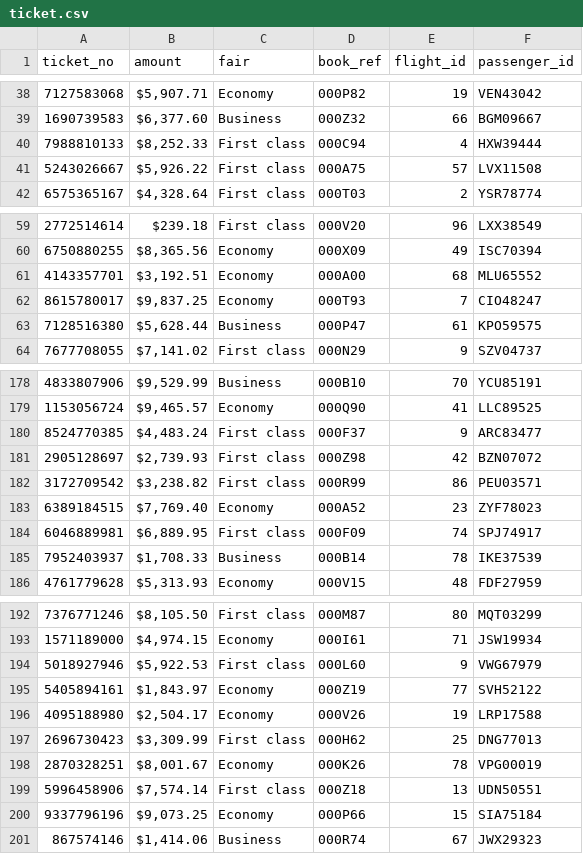
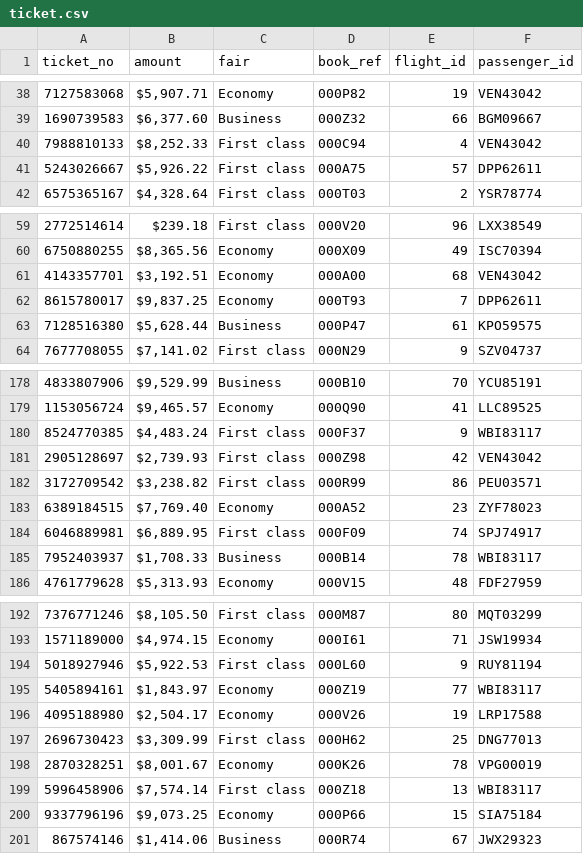
Before and after one commit to vagman/airline-db, a CSV file: data/ticket.csv, drawn as a sheet; only a part is shown, gaps mark what is left out; the diff covers the shown part only.

Commit message:
added more passenger_ids to ticket table

```diff
--- a/data/ticket.csv
+++ b/data/ticket.csv
@@ -39,4 +39,4 @@ ticket_no,amount,fair,book_ref,flight_id,passenger_id
 1690739583,"$6,377.60 ",Business,000Z32,66,BGM09667
-7988810133,"$8,252.33 ",First class,000C94,4,HXW39444
-5243026667,"$5,926.22 ",First class,000A75,57,LVX11508
+7988810133,"$8,252.33 ",First class,000C94,4,VEN43042
+5243026667,"$5,926.22 ",First class,000A75,57,DPP62611
 6575365167,"$4,328.64 ",First class,000T03,2,YSR78774
@@ -60,4 +60,4 @@ ticket_no,amount,fair,book_ref,flight_id,passenger_id
 6750880255,"$8,365.56 ",Economy,000X09,49,ISC70394
-4143357701,"$3,192.51 ",Economy,000A00,68,MLU65552
-8615780017,"$9,837.25 ",Economy,000T93,7,CIO48247
+4143357701,"$3,192.51 ",Economy,000A00,68,VEN43042
+8615780017,"$9,837.25 ",Economy,000T93,7,DPP62611
 7128516380,"$5,628.44 ",Business,000P47,61,KPO59575
@@ -179,4 +179,4 @@ ticket_no,amount,fair,book_ref,flight_id,passenger_id
 1153056724,"$9,465.57 ",Economy,000Q90,41,LLC89525
-8524770385,"$4,483.24 ",First class,000F37,9,ARC83477
-2905128697,"$2,739.93 ",First class,000Z98,42,BZN07072
+8524770385,"$4,483.24 ",First class,000F37,9,WBI83117
+2905128697,"$2,739.93 ",First class,000Z98,42,VEN43042
 3172709542,"$3,238.82 ",First class,000R99,86,PEU03571
@@ -184,3 +184,3 @@ ticket_no,amount,fair,book_ref,flight_id,passenger_id
 6046889981,"$6,889.95 ",First class,000F09,74,SPJ74917
-7952403937,"$1,708.33 ",Business,000B14,78,IKE37539
+7952403937,"$1,708.33 ",Business,000B14,78,WBI83117
 4761779628,"$5,313.93 ",Economy,000V15,48,FDF27959
@@ -193,4 +193,4 @@ ticket_no,amount,fair,book_ref,flight_id,passenger_id
 1571189000,"$4,974.15 ",Economy,000I61,71,JSW19934
-5018927946,"$5,922.53 ",First class,000L60,9,VWG67979
-5405894161,"$1,843.97 ",Economy,000Z19,77,SVH52122
+5018927946,"$5,922.53 ",First class,000L60,9,RUY81194
+5405894161,"$1,843.97 ",Economy,000Z19,77,WBI83117
 4095188980,"$2,504.17 ",Economy,000V26,19,LRP17588
@@ -198,3 +198,3 @@ ticket_no,amount,fair,book_ref,flight_id,passenger_id
 2870328251,"$8,001.67 ",Economy,000K26,78,VPG00019
-5996458906,"$7,574.14 ",First class,000Z18,13,UDN50551
+5996458906,"$7,574.14 ",First class,000Z18,13,WBI83117
 9337796196,"$9,073.25 ",Economy,000P66,15,SIA75184
```
Also changed, not shown: 18 edited cells elsewhere in this file, 1 other file.
